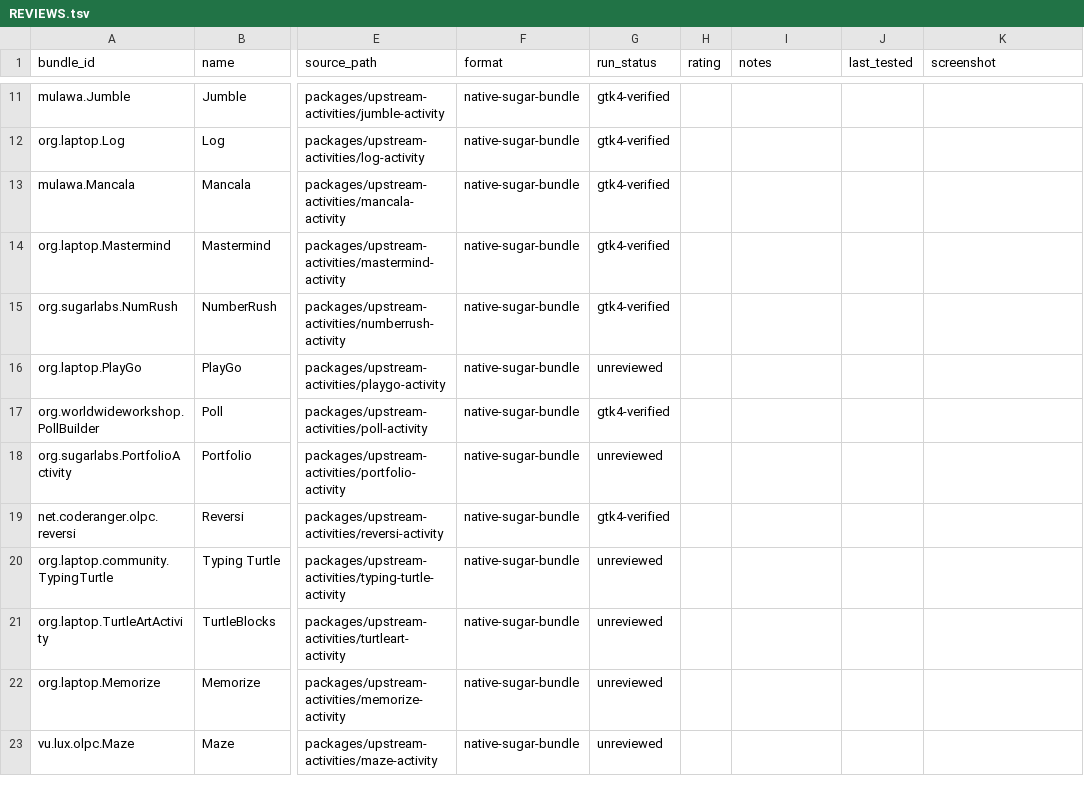
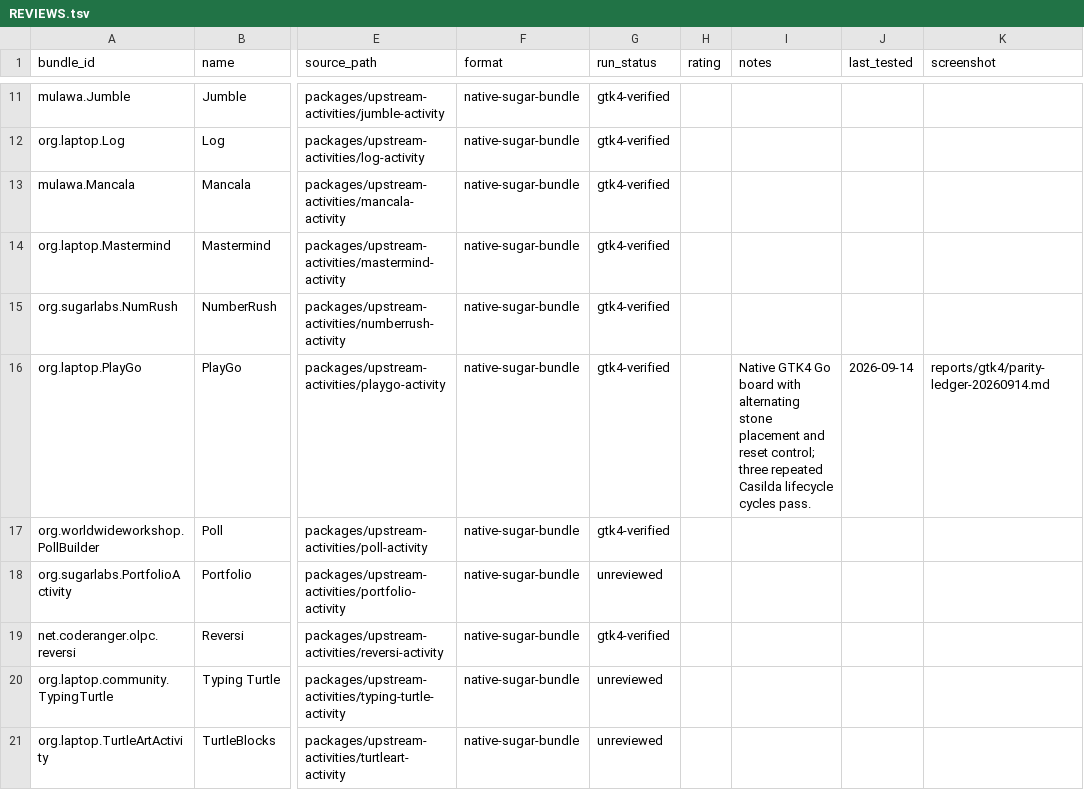
Before and after one commit to LuckyMonkey/aspartame-linux, a TSV file: docs/activity-reviews/REVIEWS.tsv, drawn as a sheet; only a part is shown, gaps mark what is left out; the shorter side is filled out with more unchanged rows; the diff names each change by its address in the sheet, - before the commit and + after, or states it on an @@ line.

Commit message:
gtk4: add native PlayGo activity

```diff
--- a/docs/activity-reviews/REVIEWS.tsv
+++ b/docs/activity-reviews/REVIEWS.tsv
-G16 (run_status): unreviewed
+G16 (run_status): gtk4-verified
-I16 (notes): (empty)
+I16 (notes): Native GTK4 Go board with alternating stone placement and reset control; three repeated Casilda lifecycle cycles pass.
-J16 (last_tested): (empty)
+J16 (last_tested): 2026-09-14
-K16 (screenshot): (empty)
+K16 (screenshot): reports/gtk4/parity-ledger-20260914.md
```
Also changed, not shown: 11 other files.
